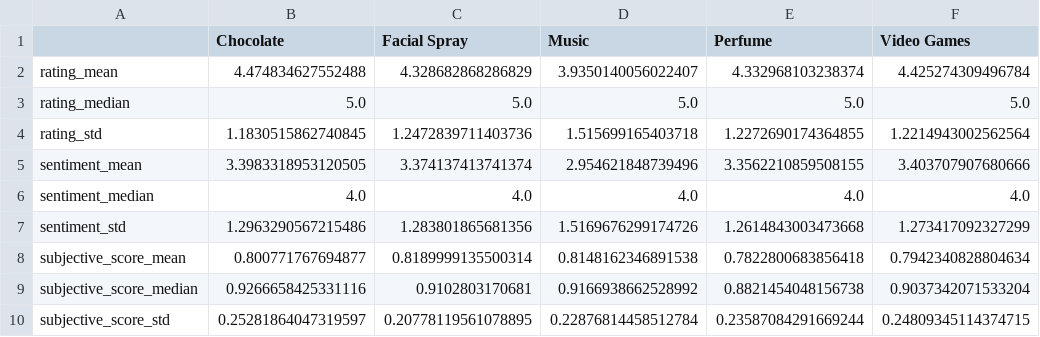
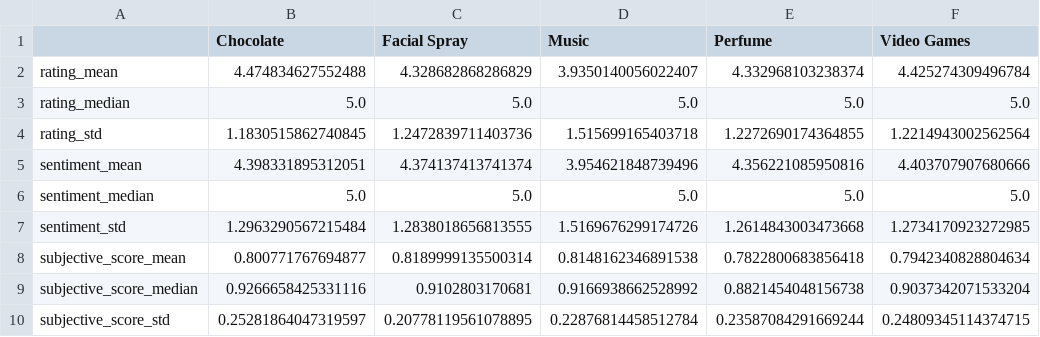
Before and after one commit to PHofmannn/Online-Review, a CSV file: Data Analysis/Results/Summary_Stats_Hedonic.csv, drawn as a sheet; only a part is shown.

```diff
--- a/Data Analysis/Results/Summary_Stats_Hedonic.csv
+++ b/Data Analysis/Results/Summary_Stats_Hedonic.csv
@@ -4,5 +4,5 @@ rating_median,5.0,5.0,5.0,5.0,5.0
 rating_std,1.1830515862740845,1.2472839711403736,1.515699165403718,1.2272690174364855,1.2214943002562564
-sentiment_mean,3.3983318953120505,3.374137413741374,2.954621848739496,3.3562210859508155,3.403707907680666
-sentiment_median,4.0,4.0,4.0,4.0,4.0
-sentiment_std,1.2963290567215486,1.283801865681356,1.5169676299174726,1.2614843003473668,1.273417092327299
+sentiment_mean,4.398331895312051,4.374137413741374,3.954621848739496,4.356221085950816,4.403707907680666
+sentiment_median,5.0,5.0,5.0,5.0,5.0
+sentiment_std,1.2963290567215484,1.2838018656813555,1.5169676299174726,1.2614843003473668,1.2734170923272985
 subjective_score_mean,0.800771767694877,0.8189999135500314,0.8148162346891538,0.7822800683856418,0.7942340828804634
```
Also changed, not shown: Data Analysis/Results/Summary_Stats_Hedonic_mean.csv, Data Analysis/Results/Summary_Stats_ProdType.csv, 6 other files.
